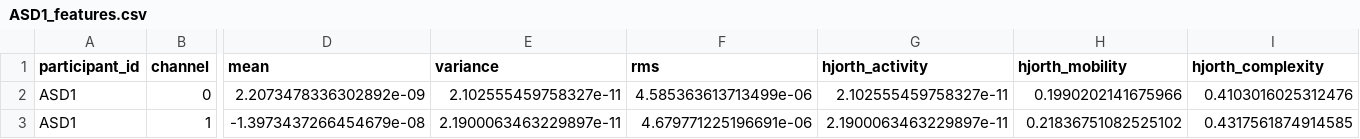
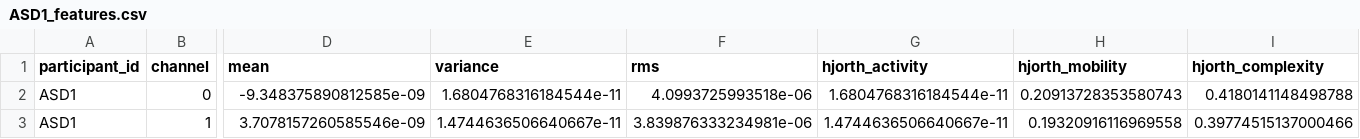
Before and after one commit to Yash-Sangtani/autism_marker_EEG, a CSV file: features/ASD1_features.csv, drawn as a sheet; only a part is shown, gaps mark what is left out; the diff covers the shown part only; the diff names each change by its address in the sheet, - before the commit and + after, or states it on an @@ line.

```diff
--- a/features/ASD1_features.csv
+++ b/features/ASD1_features.csv
-D2 (mean): 2.2073478336302892e-09
+D2 (mean): -9.348375890812585e-09
-E2 (variance): 2.102555459758327e-11
+E2 (variance): 1.6804768316184544e-11
-F2 (rms): 4.585363613713499e-06
+F2 (rms): 4.0993725993518e-06
-G2 (hjorth_activity): 2.102555459758327e-11
+G2 (hjorth_activity): 1.6804768316184544e-11
-H2 (hjorth_mobility): 0.1990202141675966
+H2 (hjorth_mobility): 0.20913728353580743
-I2 (hjorth_complexity): 0.4103016025312476
+I2 (hjorth_complexity): 0.4180141148498788
-D3 (mean): -1.3973437266454679e-08
+D3 (mean): 3.7078157260585546e-09
-E3 (variance): 2.1900063463229897e-11
+E3 (variance): 1.4744636506640667e-11
-F3 (rms): 4.679771225196691e-06
+F3 (rms): 3.839876333234981e-06
-G3 (hjorth_activity): 2.1900063463229897e-11
+G3 (hjorth_activity): 1.4744636506640667e-11
-H3 (hjorth_mobility): 0.21836751082525102
+H3 (hjorth_mobility): 0.19320916116969558
-I3 (hjorth_complexity): 0.4317561874914585
+I3 (hjorth_complexity): 0.39774515137000466
```
Also changed, not shown: 3 removed rows and 72 edited cells elsewhere in this file, features/ASD18_features.csv, features/ASD20_features.csv, 51 other files.
